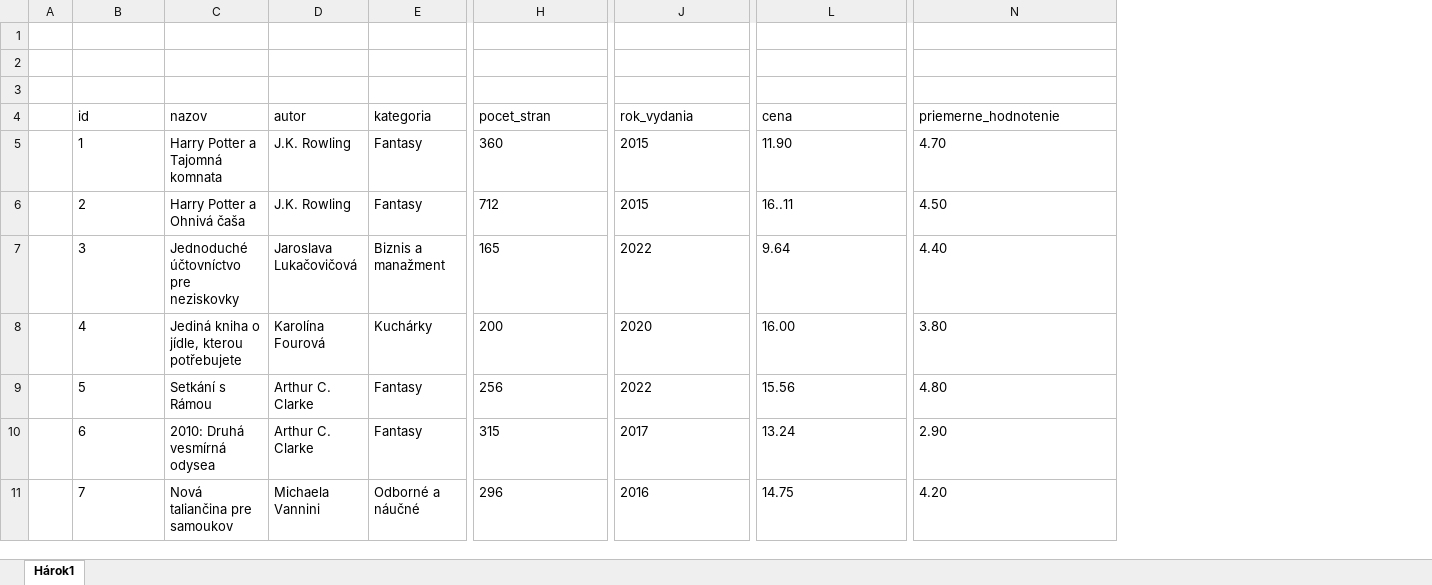
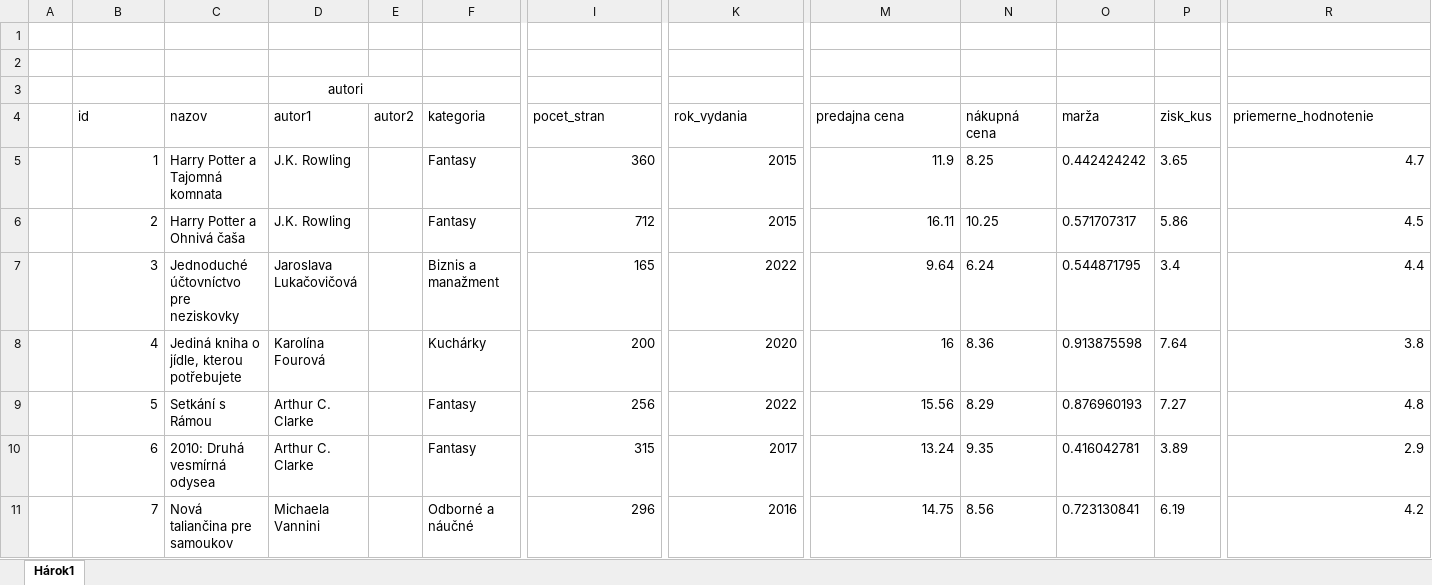
Before and after one commit to martinjankech/FHI, an Excel workbook: diplomovka/moja_praca/xml_data/book_moje.xlsx, sheet Hárok1, drawn as a sheet; only a part is shown, gaps mark what is left out; values as stored, in another font and other column widths than the file's, no borders; table styles not drawn; addresses are those after the commit; the diff covers the shown part only; the diff names each change by its address in the sheet, - before the commit and + after, or states it on an @@ line.

Commit message:
book excel plus schema dokoncene

```diff
--- a/diplomovka/moja_praca/xml_data/book_moje.xlsx (sheet Hárok1)
+++ b/diplomovka/moja_praca/xml_data/book_moje.xlsx (sheet Hárok1)
+column E (autor2), empty
+column N (nákupná cena), rows 5-11: 8.25 | 10.25 | 6.24 | 8.36 | 8.29 | 9.35 | 8.56
+column O (marža), rows 5-11: 0.442424242 | 0.571707317 | 0.544871795 | 0.913875598 | 0.876960193 | 0.416042781 | 0.723130841
+column P (zisk_kus), rows 5-11: 3.65 | 5.86 | 3.4 | 7.64 | 7.27 | 3.89 | 6.19
-D3 (autor1): (empty)
+D3 (autor1): autori
+D3:E3 merged
-D4: autor
+D4: autor1
-M4: cena
+M4: predajna cena
-B5:B11 alignment: left
+B5:B11 alignment: right
-I5:I11 alignment: left
+I5:I11 alignment: right
-K5:K11 alignment: left
+K5:K11 alignment: right
-M5 (predajna cena): 11.90
+M5 (predajna cena): 11.9
-M5:M11 alignment: left
+M5:M11 alignment: right
-R5 (priemerne_hodnotenie): 4.70
+R5 (priemerne_hodnotenie): 4.7
-R5:R11 alignment: left
+R5:R11 alignment: right
-M6 (predajna cena): 16..11
+M6 (predajna cena): 16.11
-R6 (priemerne_hodnotenie): 4.50
+R6 (priemerne_hodnotenie): 4.5
-R7 (priemerne_hodnotenie): 4.40
+R7 (priemerne_hodnotenie): 4.4
-M8 (predajna cena): 16.00
+M8 (predajna cena): 16
-R8 (priemerne_hodnotenie): 3.80
+R8 (priemerne_hodnotenie): 3.8
-R9 (priemerne_hodnotenie): 4.80
+R9 (priemerne_hodnotenie): 4.8
-R10 (priemerne_hodnotenie): 2.90
+R10 (priemerne_hodnotenie): 2.9
-R11 (priemerne_hodnotenie): 4.20
+R11 (priemerne_hodnotenie): 4.2
```
Also changed, not shown: 31 edited cells and cell formats elsewhere in this sheet, 3 other files.
